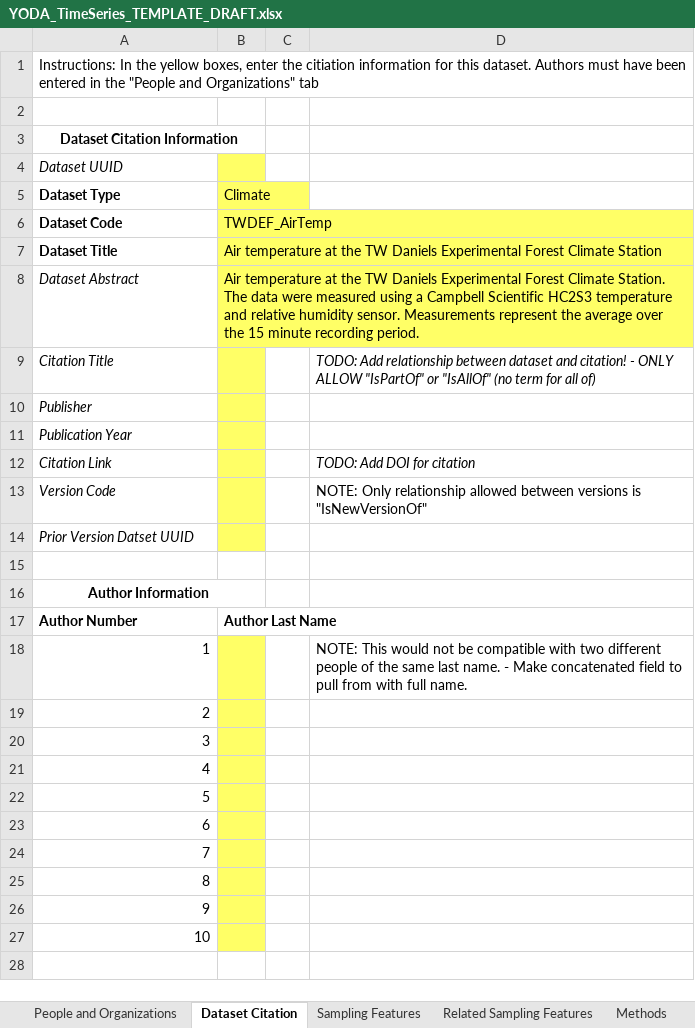
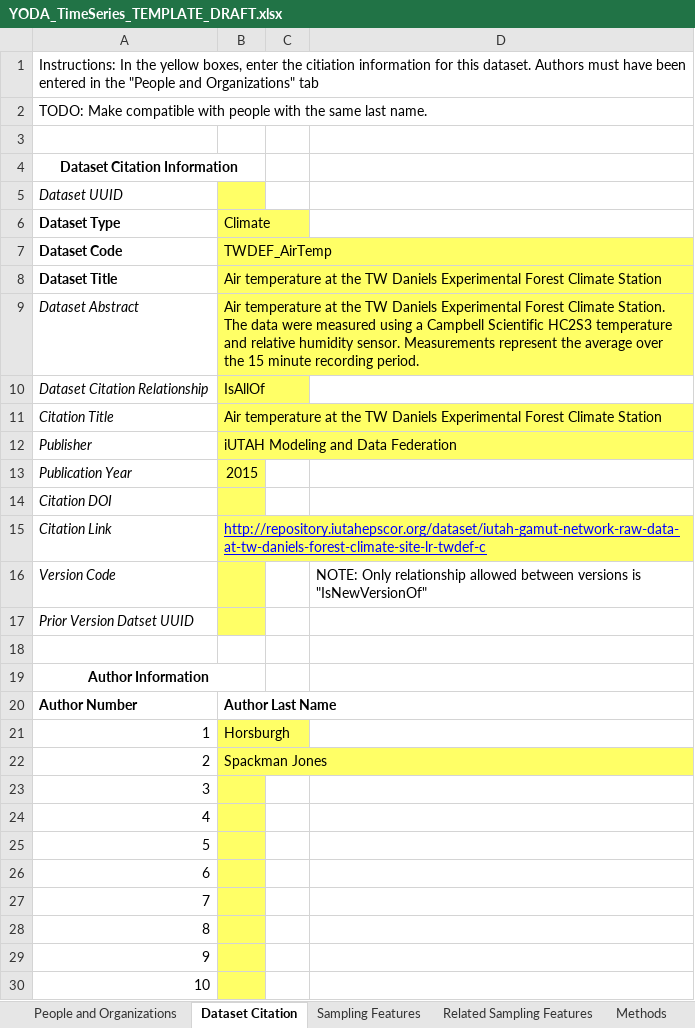
Before and after one commit to ODM2/YODA-File, an Excel workbook: YODA_TimeSeries_TEMPLATE_DRAFT.xlsx, sheet Dataset Citation, drawn as a sheet; values as stored, in another font and other column widths than the file's, no borders; removed rows and columns are numbered as before the commit, all else as after; the diff names each change by its address in the sheet, - before the commit and + after, or states it on an @@ line.

Commit message:
Added Named Ranges
Added named ranges.  Output is complete up to the citation information.
Data validation mostly works up to the SamplingFeatures tab.

```diff
--- a/YODA_TimeSeries_TEMPLATE_DRAFT.xlsx (sheet Dataset Citation)
+++ b/YODA_TimeSeries_TEMPLATE_DRAFT.xlsx (sheet Dataset Citation)
@@ row 27 moved to row 1: Instructions: In the yellow boxes, enter… @@
@@ column A (Dataset Type) renumbered between rows 2 and 30 @@
-row 9: Citation Title |  |  | TODO: Add relationship between dataset and citation! - ONLY ALLOW "IsPartOf" or "IsAllOf" (no term for all of)
+row 10: Dataset Citation Relationship | IsAllOf
+row 11: Citation Title | Air temperature at the TW Daniels Experimental Forest Climate Station
+row 12: Publisher | iUTAH Modeling and Data Federation
+row 13: Publication Year | 2015
-B15 (Climate): (empty)
+B15 (Climate): http://repository.iutahepscor.org/dataset/iutah-gamut-network-raw-data-at-tw-daniels-forest-climate-site-lr-twdef-c
-row 12: Citation Link |  |  | TODO: Add DOI for citation
-row 18: 1 |  |  | NOTE: This would not be compatible with two different people of the same last name. - Make concatenated field to pull from with full name.
+row 21: 1 | Horsburgh
+row 22: 2 | Spackman Jones
```
Also changed, not shown: sheet Sampling Features, sheet Controlled Vocabularies, sheet YODA File - with Whitespace, sheet YODA File - Clean, sheet People and Organizations, formulas that keep their value, hidden cells.
